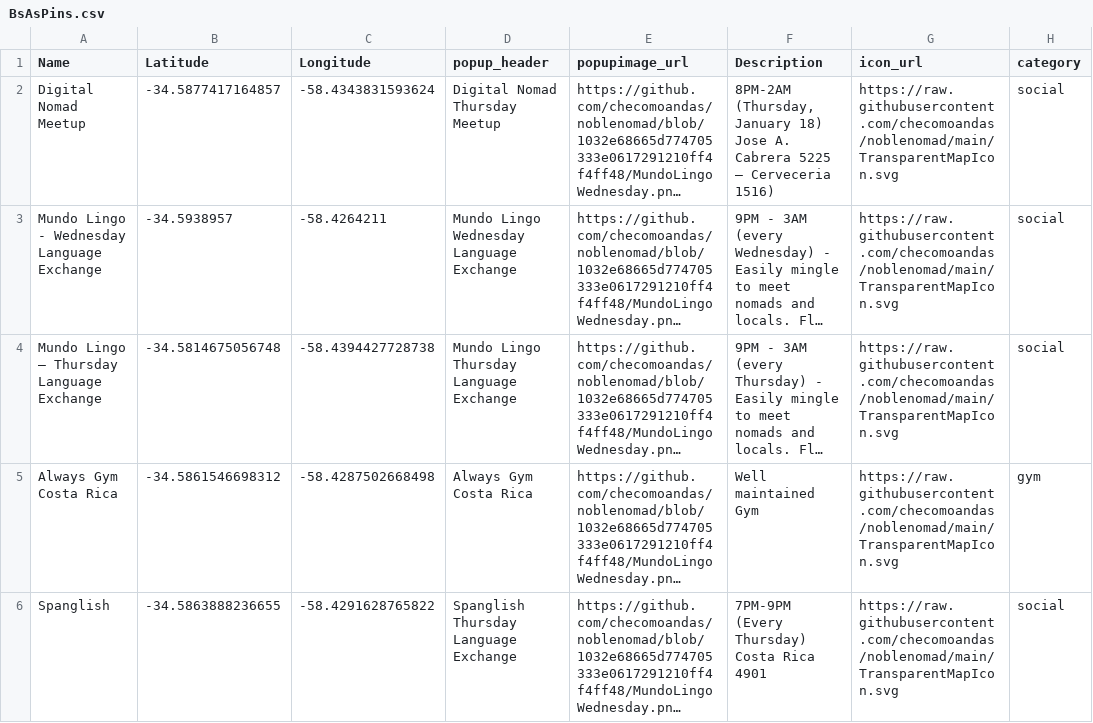
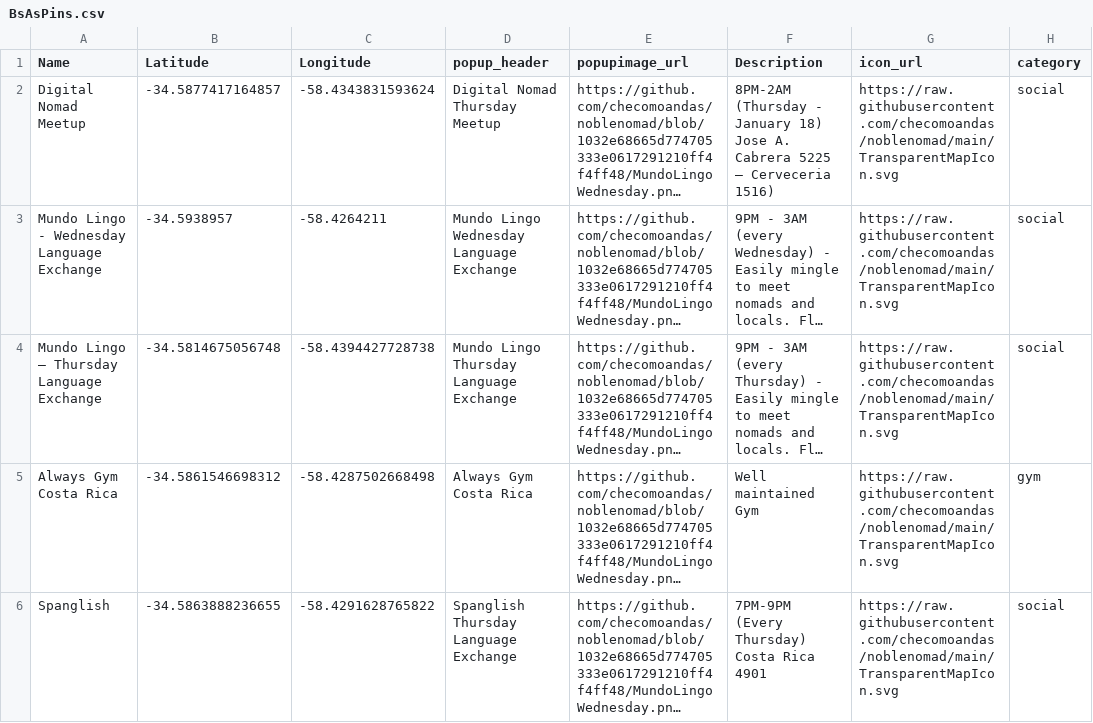
Before and after one commit to checomoandas/noblenomad, a CSV file: BsAsPins.csv, drawn as a sheet; only a part is shown; long unchanged cells end in …; the diff names each change by its address in the sheet, - before the commit and + after, or states it on an @@ line.

Commit message:
Add files via upload

```diff
--- a/BsAsPins.csv
+++ b/BsAsPins.csv
-F2 (Description): 8PM-2AM (Thursday, January 18)…
+F2 (Description): 8PM-2AM (Thursday - January 18)…
```
